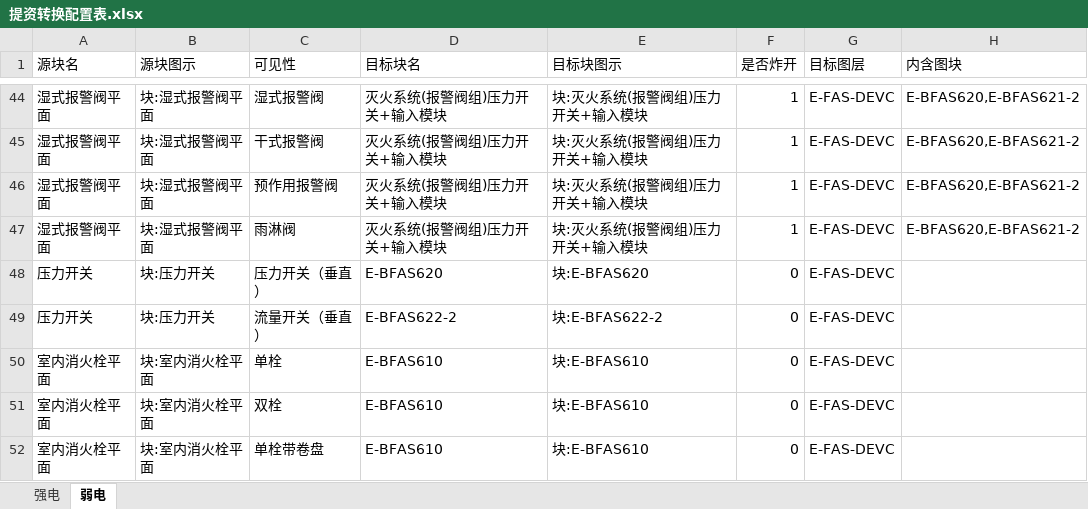
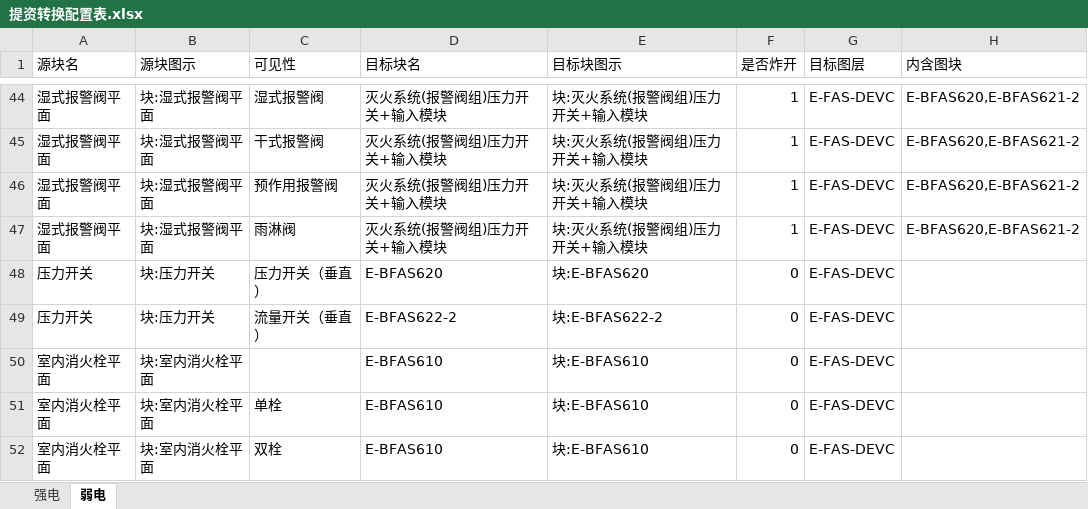
Before and after one commit to SBESIRC/ThMEPEngine, an Excel workbook: AutoLoader/Contents/Support/提资转换配置表.xlsx, sheet 弱电, drawn as a sheet; only a part is shown, gaps mark what is left out; the shorter side is filled out with more unchanged rows; values as stored, in another font and other column widths than the file's, no borders; the diff names each change by its address in the sheet, - before the commit and + after, or states it on an @@ line.

Commit message:
Update BConvert configuration Excel file

```diff
--- a/AutoLoader/Contents/Support/提资转换配置表.xlsx (sheet 弱电)
+++ b/AutoLoader/Contents/Support/提资转换配置表.xlsx (sheet 弱电)
+row 50: 室内消火栓平面 | 块:室内消火栓平面 |  | E-BFAS610 | 块:E-BFAS610 | 0 | E-FAS-DEVC
```
